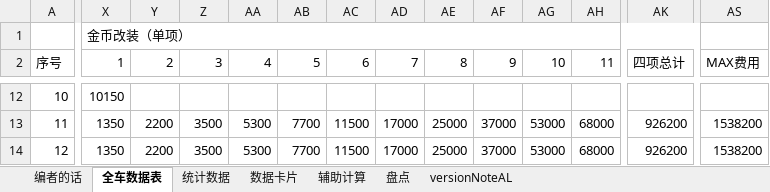
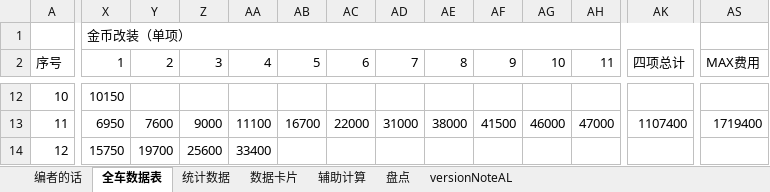
Before and after one commit to a9helper/a9-data, an Excel workbook: 国服小助手.xlsx, sheet 全车数据表, drawn as a sheet; only a part is shown, gaps mark what is left out; values as stored, in another font and other column widths than the file's, no cell formats; the diff covers the shown part only; the diff names each change by its address in the sheet, - before the commit and + after, or states it on an @@ line.

```diff
--- a/国服小助手.xlsx (sheet 全车数据表)
+++ b/国服小助手.xlsx (sheet 全车数据表)
-X13 (1): 1350
+X13 (1): 6950
-Y13 (2): 2200
+Y13 (2): 7600
-Z13 (3): 3500
+Z13 (3): 9000
-AA13 (4): 5300
+AA13 (4): 11100
-AB13 (5): 7700
+AB13 (5): 16700
-AC13 (6): 11500
+AC13 (6): 22000
-AD13 (7): 17000
+AD13 (7): 31000
-AE13 (8): 25000
+AE13 (8): 38000
-AF13 (9): 37000
+AF13 (9): 41500
-AG13 (10): 53000
+AG13 (10): 46000
-AH13 (11): 68000
+AH13 (11): 47000
-AK13 (四项总计): 926200
+AK13 (四项总计): 1107400
-AS13 (MAX费用): 1538200
+AS13 (MAX费用): 1719400
-X14 (1): 1350
+X14 (1): 15750
-Y14 (2): 2200
+Y14 (2): 19700
-Z14 (3): 3500
+Z14 (3): 25600
-AA14 (4): 5300
+AA14 (4): 33400
-AB14 (5): 7700
+AB14 (5): (empty)
-AC14 (6): 11500
+AC14 (6): (empty)
-AD14 (7): 17000
+AD14 (7): (empty)
-AE14 (8): 25000
+AE14 (8): (empty)
-AF14 (9): 37000
+AF14 (9): (empty)
-AG14 (10): 53000
+AG14 (10): (empty)
-AH14 (11): 68000
+AH14 (11): (empty)
-AK14 (四项总计): 926200
+AK14 (四项总计): (empty)
-AS14 (MAX费用): 1538200
+AS14 (MAX费用): (empty)
```
Also changed, not shown: 1 added row, 1 removed row and 1740 edited cells elsewhere in this sheet, sheet 数据卡片, sheet 统计数据, cell formats, 国际服小助手.xlsx, 生涯地图.xlsx.
